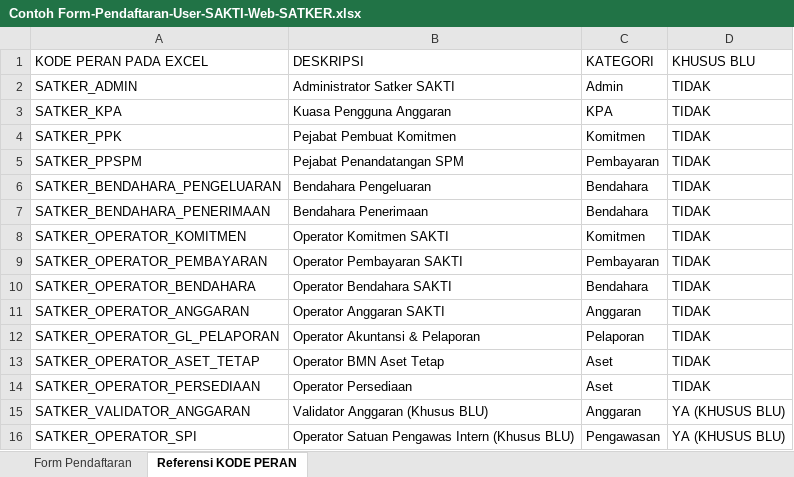
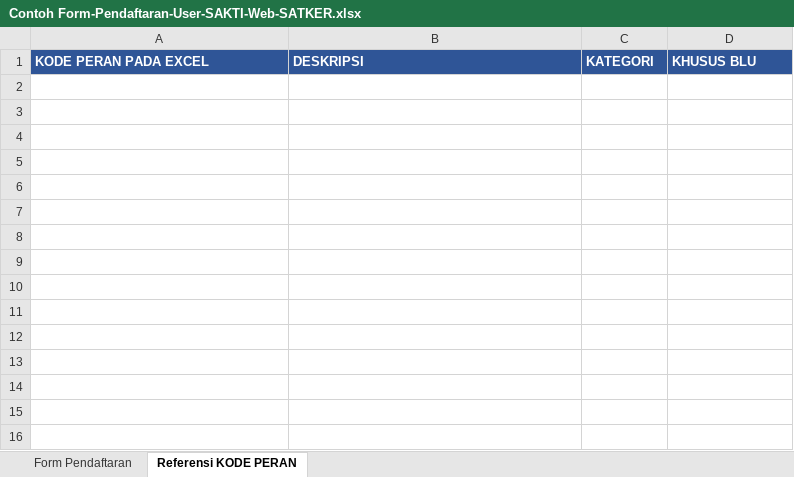
Before and after one commit to keuanganbelajar724-pixel/anggaran-026-edit, an Excel workbook: public/templates/Contoh Form-Pendaftaran-User-SAKTI-Web-SATKER.xlsx, sheet Referensi KODE PERAN, drawn as a sheet; values as stored, in another font and other column widths than the file's, no borders; the diff names each change by its address in the sheet, - before the commit and + after, or states it on an @@ line.

```diff
--- a/public/templates/Contoh Form-Pendaftaran-User-SAKTI-Web-SATKER.xlsx (sheet Referensi KODE PERAN)
+++ b/public/templates/Contoh Form-Pendaftaran-User-SAKTI-Web-SATKER.xlsx (sheet Referensi KODE PERAN)
@@ A1:D1 fill: none → #2F5597, bold: off → on, text colour: black → #FFFFFF @@
-row 2: SATKER_ADMIN | Administrator Satker SAKTI | Admin | TIDAK
-row 3: SATKER_KPA | Kuasa Pengguna Anggaran | KPA | TIDAK
-row 4: SATKER_PPK | Pejabat Pembuat Komitmen | Komitmen | TIDAK
-row 5: SATKER_PPSPM | Pejabat Penandatangan SPM | Pembayaran | TIDAK
-row 6: SATKER_BENDAHARA_PENGELUARAN | Bendahara Pengeluaran | Bendahara | TIDAK
-row 7: SATKER_BENDAHARA_PENERIMAAN | Bendahara Penerimaan | Bendahara | TIDAK
-row 8: SATKER_OPERATOR_KOMITMEN | Operator Komitmen SAKTI | Komitmen | TIDAK
-row 9: SATKER_OPERATOR_PEMBAYARAN | Operator Pembayaran SAKTI | Pembayaran | TIDAK
-row 10: SATKER_OPERATOR_BENDAHARA | Operator Bendahara SAKTI | Bendahara | TIDAK
-row 11: SATKER_OPERATOR_ANGGARAN | Operator Anggaran SAKTI | Anggaran | TIDAK
-row 12: SATKER_OPERATOR_GL_PELAPORAN | Operator Akuntansi & Pelaporan | Pelaporan | TIDAK
-row 13: SATKER_OPERATOR_ASET_TETAP | Operator BMN Aset Tetap | Aset | TIDAK
-row 14: SATKER_OPERATOR_PERSEDIAAN | Operator Persediaan | Aset | TIDAK
-row 15: SATKER_VALIDATOR_ANGGARAN | Validator Anggaran (Khusus BLU) | Anggaran | YA (KHUSUS BLU)
-row 16: SATKER_OPERATOR_SPI | Operator Satuan Pengawas Intern (Khusus BLU) | Pengawasan | YA (KHUSUS BLU)
```
Also changed, not shown: sheet Form Pendaftaran, 13 other files.
